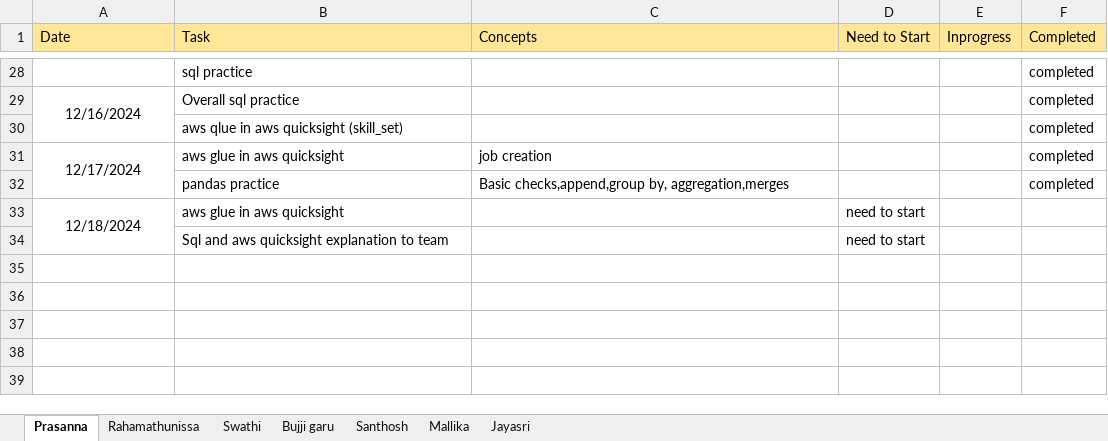
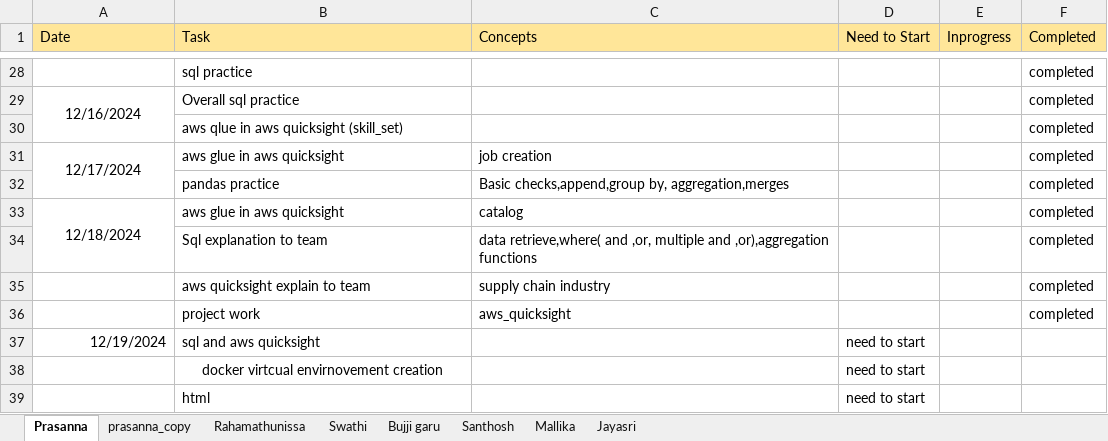
Before and after one commit to jayasriNandipu/Daily_standup_all, an Excel workbook: Stand_up_status.xlsx, sheet Prasanna, drawn as a sheet; only a part is shown, gaps mark what is left out; values as stored, in another font and other column widths than the file's, no borders; removed rows and columns are numbered as before the commit, all else as after; the diff names each change by its address in the sheet, - before the commit and + after, or states it on an @@ line.

```diff
--- a/Stand_up_status.xlsx (sheet Prasanna)
+++ b/Stand_up_status.xlsx (sheet Prasanna)
+sheet tab: prasanna_copy
+row 33: 12/18/2024 | aws glue in aws quicksight | catalog |  |  | completed
+row 34:  | Sql explanation to team | data retrieve,where( and ,or, multiple and ,or),aggregation functions |  |  | completed
+row 35:  | aws quicksight explain to team | supply chain industry |  |  | completed
+row 36:  | project work | aws_quicksight |  |  | completed
-A37 (Date): 12/18/2024
+A37 (Date): 12/19/2024
-A37 alignment: center
+A37 alignment: right
-A33:A34 merged
-B37 (Task): aws glue in aws quicksight
+B37 (Task): sql and aws quicksight
-B38 (Task): Sql and aws quicksight explanation to team
+B38 (Task): docker virtcual envirnovement creation
-B38 alignment: left
+B38 alignment: center
+row 39:  | html |  | need to start
```
Also changed, not shown: sheet Jayasri, sheet Rahamathunissa, sheet Bujji garu, sheet Mallika.
